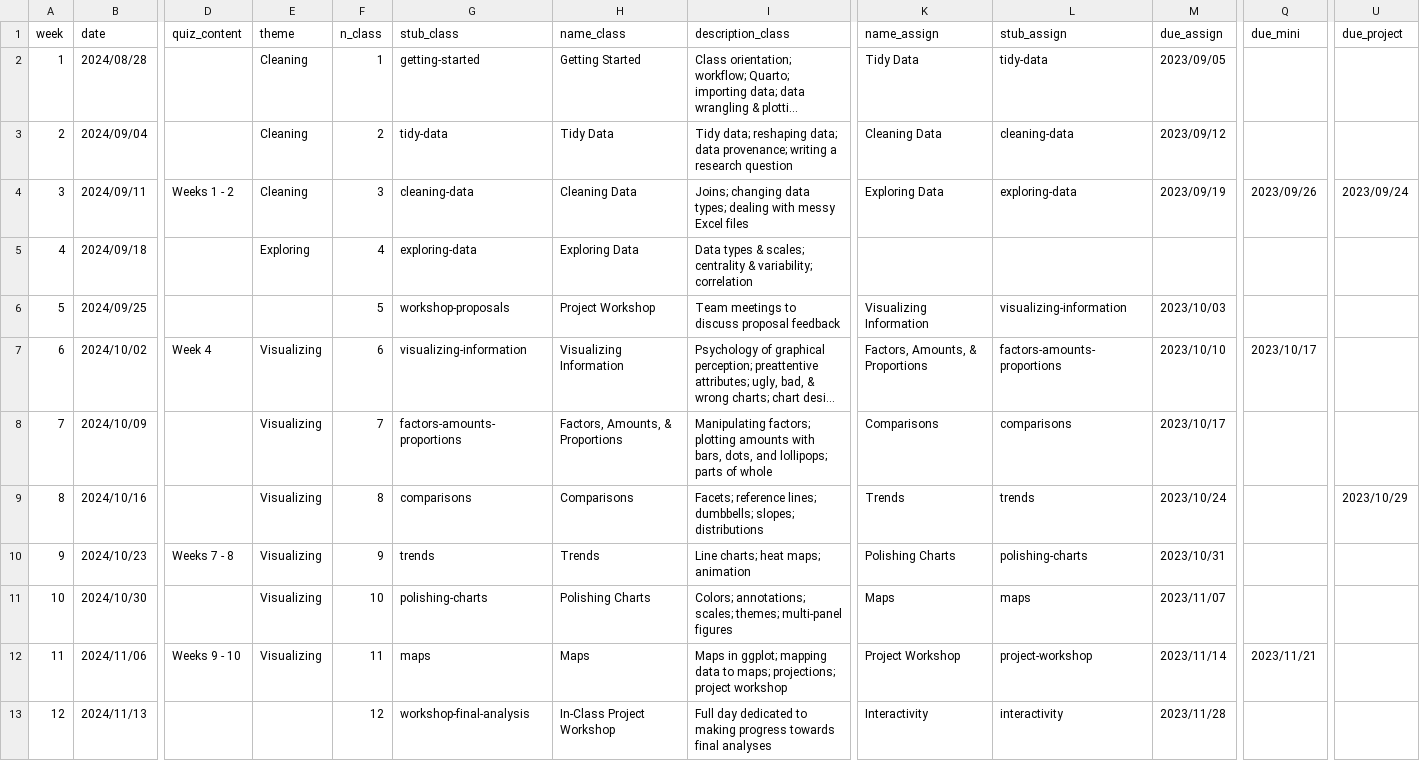
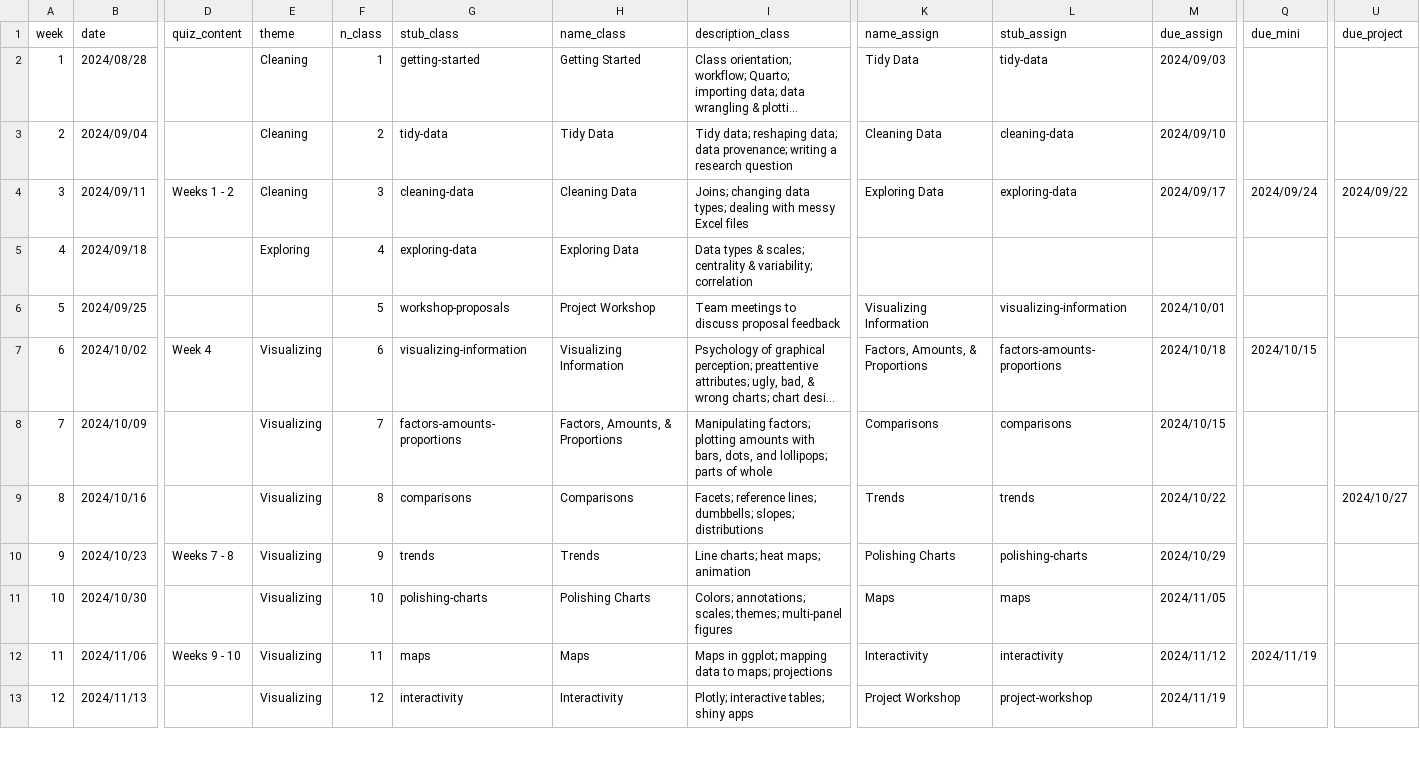
Before and after one commit to emse-eda-gwu/2024-Fall, a CSV file: schedule.csv, drawn as a sheet; only a part is shown, gaps mark what is left out; long unchanged cells end in …; the diff covers the shown part only; the diff names each change by its address in the sheet, - before the commit and + after, or states it on an @@ line.

Commit message:
update schedule

```diff
--- a/schedule.csv
+++ b/schedule.csv
-M2 (due_assign): 2023/09/05
+M2 (due_assign): 2024/09/03
-M3 (due_assign): 2023/09/12
+M3 (due_assign): 2024/09/10
-M4 (due_assign): 2023/09/19
+M4 (due_assign): 2024/09/17
-Q4 (due_mini): 2023/09/26
+Q4 (due_mini): 2024/09/24
-U4 (due_project): 2023/09/24
+U4 (due_project): 2024/09/22
-M6 (due_assign): 2023/10/03
+M6 (due_assign): 2024/10/01
-M7 (due_assign): 2023/10/10
+M7 (due_assign): 2024/10/18
-Q7 (due_mini): 2023/10/17
+Q7 (due_mini): 2024/10/15
-M8 (due_assign): 2023/10/17
+M8 (due_assign): 2024/10/15
-M9 (due_assign): 2023/10/24
+M9 (due_assign): 2024/10/22
-U9 (due_project): 2023/10/29
+U9 (due_project): 2024/10/27
-M10 (due_assign): 2023/10/31
+M10 (due_assign): 2024/10/29
-M11 (due_assign): 2023/11/07
+M11 (due_assign): 2024/11/05
-I12 (description_class): …to maps; projections; project workshop
+I12 (description_class): …to maps; projections
-K12 (name_assign): Project Workshop
+K12 (name_assign): Interactivity
-L12 (stub_assign): project-workshop
+L12 (stub_assign): interactivity
-M12 (due_assign): 2023/11/14
+M12 (due_assign): 2024/11/12
-Q12 (due_mini): 2023/11/21
+Q12 (due_mini): 2024/11/19
-E13 (theme): (empty)
+E13 (theme): Visualizing
-G13 (stub_class): workshop-final-analysis
+G13 (stub_class): interactivity
-H13 (name_class): In-Class Project Workshop
+H13 (name_class): Interactivity
-I13 (description_class): Full day dedicated to making progress towards final analyses
+I13 (description_class): Plotly; interactive tables; shiny apps
-K13 (name_assign): Interactivity
+K13 (name_assign): Project Workshop
-L13 (stub_assign): interactivity
+L13 (stub_assign): project-workshop
-M13 (due_assign): 2023/11/28
+M13 (due_assign): 2024/11/19
```
Also changed, not shown: 19 edited cells elsewhere in this file, 31 other files.
